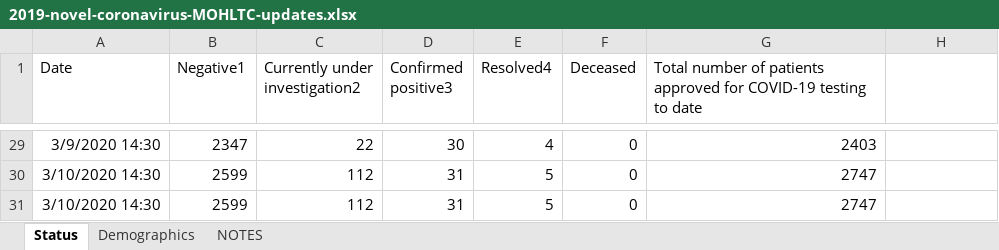
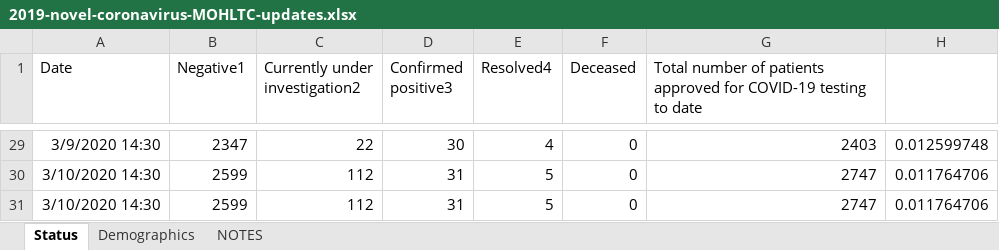
Before and after one commit to mylesmharrison/covid-ontario, an Excel workbook: excel/2019-novel-coronavirus-MOHLTC-updates.xlsx, sheet Status, drawn as a sheet; only a part is shown, gaps mark what is left out; values as stored, in another font and other column widths than the file's, no borders; the diff covers the shown part only; the diff names each change by its address in the sheet, - before the commit and + after, or states it on an @@ line.

```diff
--- a/excel/2019-novel-coronavirus-MOHLTC-updates.xlsx (sheet Status)
+++ b/excel/2019-novel-coronavirus-MOHLTC-updates.xlsx (sheet Status)
-H29: (empty)
+H29: 0.012599748
-H30:H31: (empty)
+H30:H31: 0.011764706
```
Also changed, not shown: other rows of this sheet, sheet Demographics.
